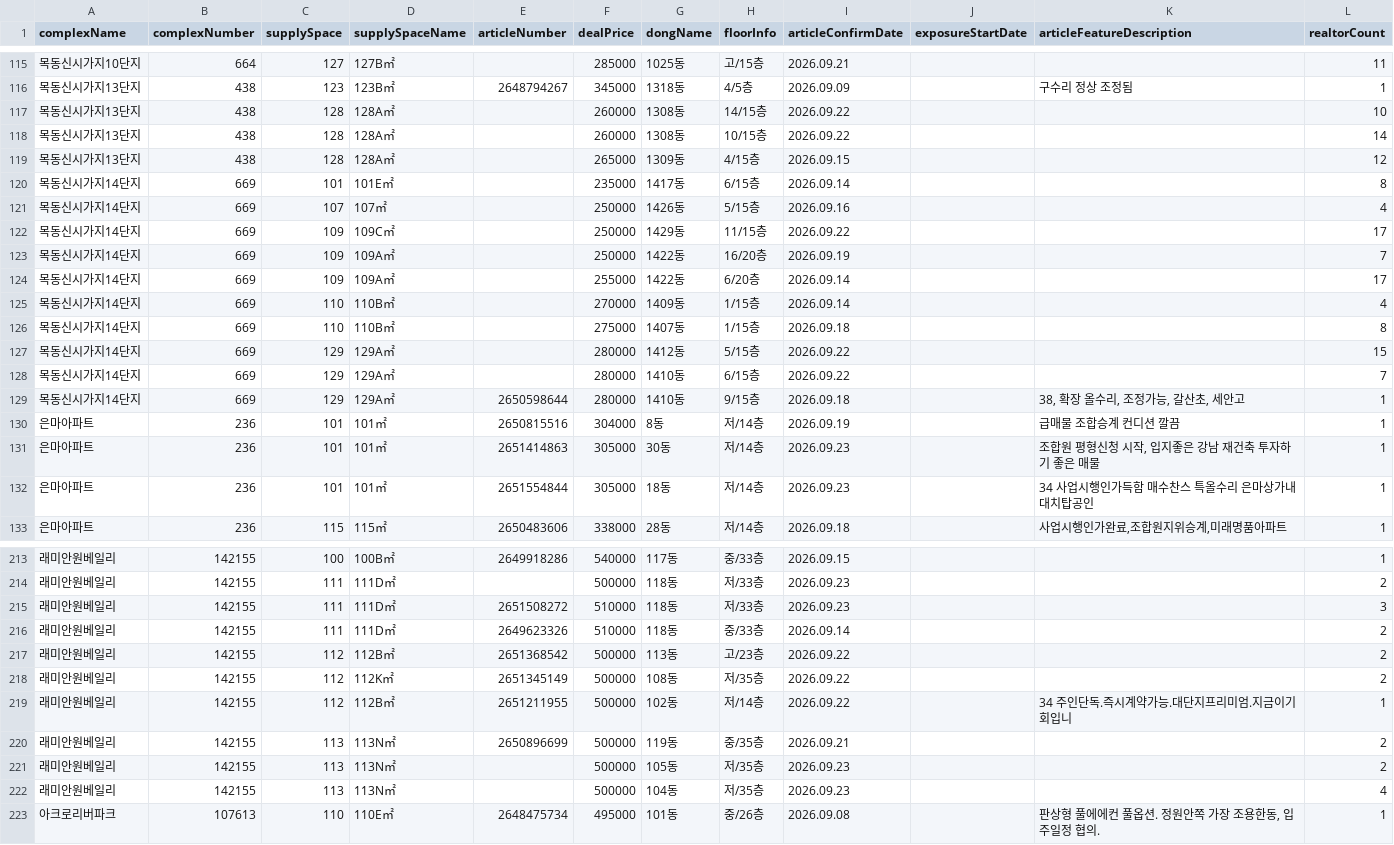
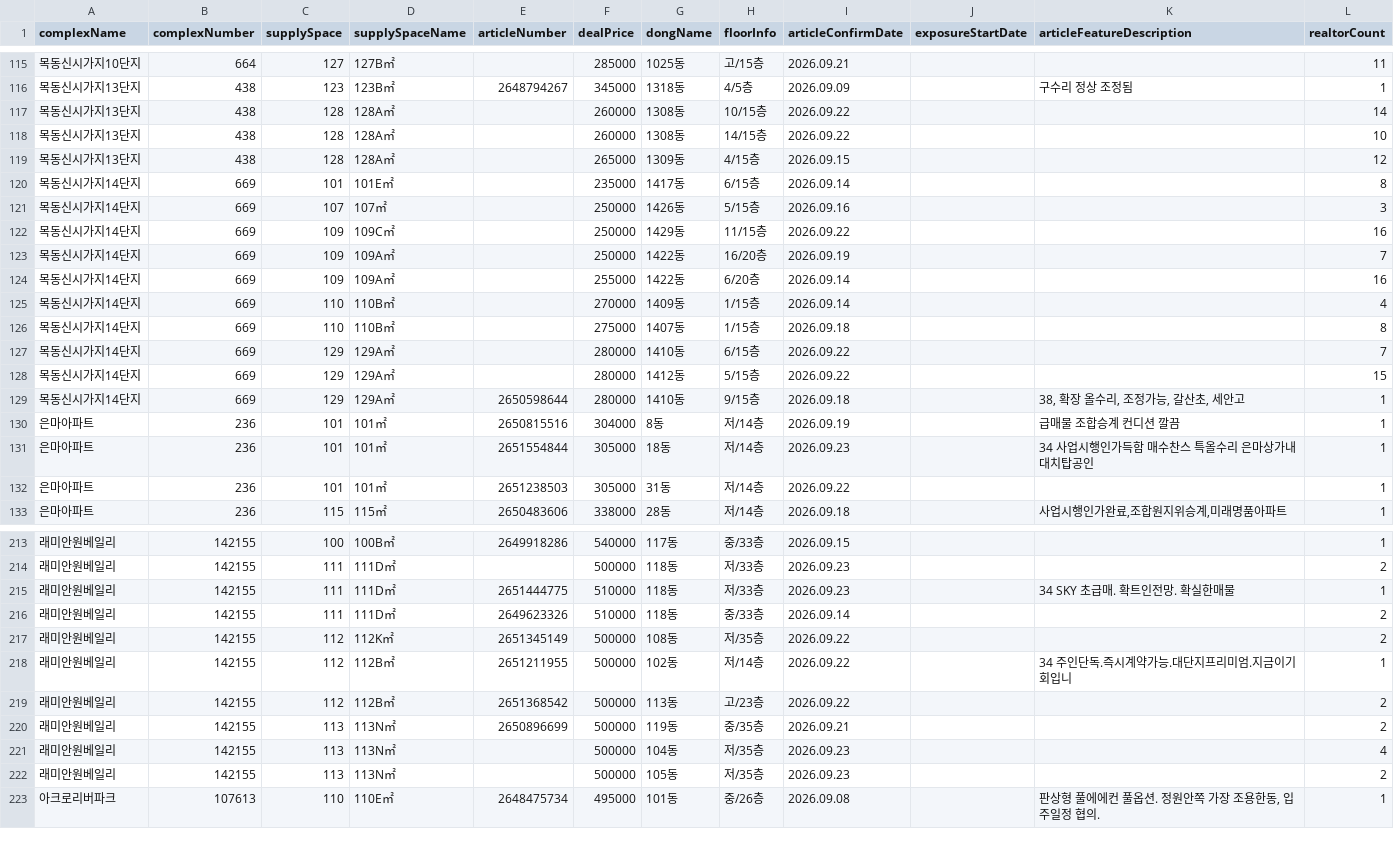
Before and after one commit to hamdongsoo0705/real_estate, a CSV file: data/latest.csv, drawn as a sheet; only a part is shown, gaps mark what is left out; the diff covers the shown part only.

```diff
--- a/data/latest.csv
+++ b/data/latest.csv
@@ -116,18 +116,18 @@ complexName,complexNumber,supplySpace,supplySpaceName,articleNumber,dealPrice,do
 목동신시가지13단지,438,123,123B㎡,2648794267,345000,1318동,4/5층,2026.09.09,,구수리 정상 조정됨,1
+목동신시가지13단지,438,128,128A㎡,,260000,1308동,10/15층,2026.09.22,,,14
 목동신시가지13단지,438,128,128A㎡,,260000,1308동,14/15층,2026.09.22,,,10
-목동신시가지13단지,438,128,128A㎡,,260000,1308동,10/15층,2026.09.22,,,14
 목동신시가지13단지,438,128,128A㎡,,265000,1309동,4/15층,2026.09.15,,,12
 목동신시가지14단지,669,101,101E㎡,,235000,1417동,6/15층,2026.09.14,,,8
-목동신시가지14단지,669,107,107㎡,,250000,1426동,5/15층,2026.09.16,,,4
-목동신시가지14단지,669,109,109C㎡,,250000,1429동,11/15층,2026.09.22,,,17
+목동신시가지14단지,669,107,107㎡,,250000,1426동,5/15층,2026.09.16,,,3
+목동신시가지14단지,669,109,109C㎡,,250000,1429동,11/15층,2026.09.22,,,16
 목동신시가지14단지,669,109,109A㎡,,250000,1422동,16/20층,2026.09.19,,,7
-목동신시가지14단지,669,109,109A㎡,,255000,1422동,6/20층,2026.09.14,,,17
+목동신시가지14단지,669,109,109A㎡,,255000,1422동,6/20층,2026.09.14,,,16
 목동신시가지14단지,669,110,110B㎡,,270000,1409동,1/15층,2026.09.14,,,4
 목동신시가지14단지,669,110,110B㎡,,275000,1407동,1/15층,2026.09.18,,,8
+목동신시가지14단지,669,129,129A㎡,,280000,1410동,6/15층,2026.09.22,,,7
 목동신시가지14단지,669,129,129A㎡,,280000,1412동,5/15층,2026.09.22,,,15
-목동신시가지14단지,669,129,129A㎡,,280000,1410동,6/15층,2026.09.22,,,7
 목동신시가지14단지,669,129,129A㎡,2650598644,280000,1410동,9/15층,2026.09.18,,"38, 확장 올수리, 조정가능, 갈산초, 세안고",1
 은마아파트,236,101,101㎡,2650815516,304000,8동,저/14층,2026.09.19,,급매물 조합승계 컨디션 깔끔,1
-은마아파트,236,101,101㎡,2651414863,305000,30동,저/14층,2026.09.23,,"조합원 평형신청 시작, 입지좋은 강남 재건축 투자하기 좋은 매물",1
 은마아파트,236,101,101㎡,2651554844,305000,18동,저/14층,2026.09.23,,34 사업시행인가득함 매수찬스 특올수리 은마상가내 대치탑공인,1
+은마아파트,236,101,101㎡,2651238503,305000,31동,저/14층,2026.09.22,,,1
 은마아파트,236,115,115㎡,2650483606,338000,28동,저/14층,2026.09.18,,"사업시행인가완료,조합원지위승계,미래명품아파트",1
@@ -214,10 +214,10 @@ complexName,complexNumber,supplySpace,supplySpaceName,articleNumber,dealPrice,do
 래미안원베일리,142155,111,111D㎡,,500000,118동,저/33층,2026.09.23,,,2
-래미안원베일리,142155,111,111D㎡,2651508272,510000,118동,저/33층,2026.09.23,,,3
+래미안원베일리,142155,111,111D㎡,2651444775,510000,118동,저/33층,2026.09.23,,34 SKY 초급매. 확트인전망. 확실한매물,1
 래미안원베일리,142155,111,111D㎡,2649623326,510000,118동,중/33층,2026.09.14,,,2
-래미안원베일리,142155,112,112B㎡,2651368542,500000,113동,고/23층,2026.09.22,,,2
 래미안원베일리,142155,112,112K㎡,2651345149,500000,108동,저/35층,2026.09.22,,,2
 래미안원베일리,142155,112,112B㎡,2651211955,500000,102동,저/14층,2026.09.22,,34 주인단독.즉시계약가능.대단지프리미엄.지금이기회입니,1
+래미안원베일리,142155,112,112B㎡,2651368542,500000,113동,고/23층,2026.09.22,,,2
 래미안원베일리,142155,113,113N㎡,2650896699,500000,119동,중/35층,2026.09.21,,,2
+래미안원베일리,142155,113,113N㎡,,500000,104동,저/35층,2026.09.23,,,4
 래미안원베일리,142155,113,113N㎡,,500000,105동,저/35층,2026.09.23,,,2
-래미안원베일리,142155,113,113N㎡,,500000,104동,저/35층,2026.09.23,,,4
 아크로리버파크,107613,110,110E㎡,2648475734,495000,101동,중/26층,2026.09.08,,"판상형 풀에에컨 풀옵션. 정원안쪽 가장 조용한동, 입주일정 협의.",1
```
Also changed, not shown: 1 added row, 1 removed row, 6 moved rows and 36 edited cells elsewhere in this file.
